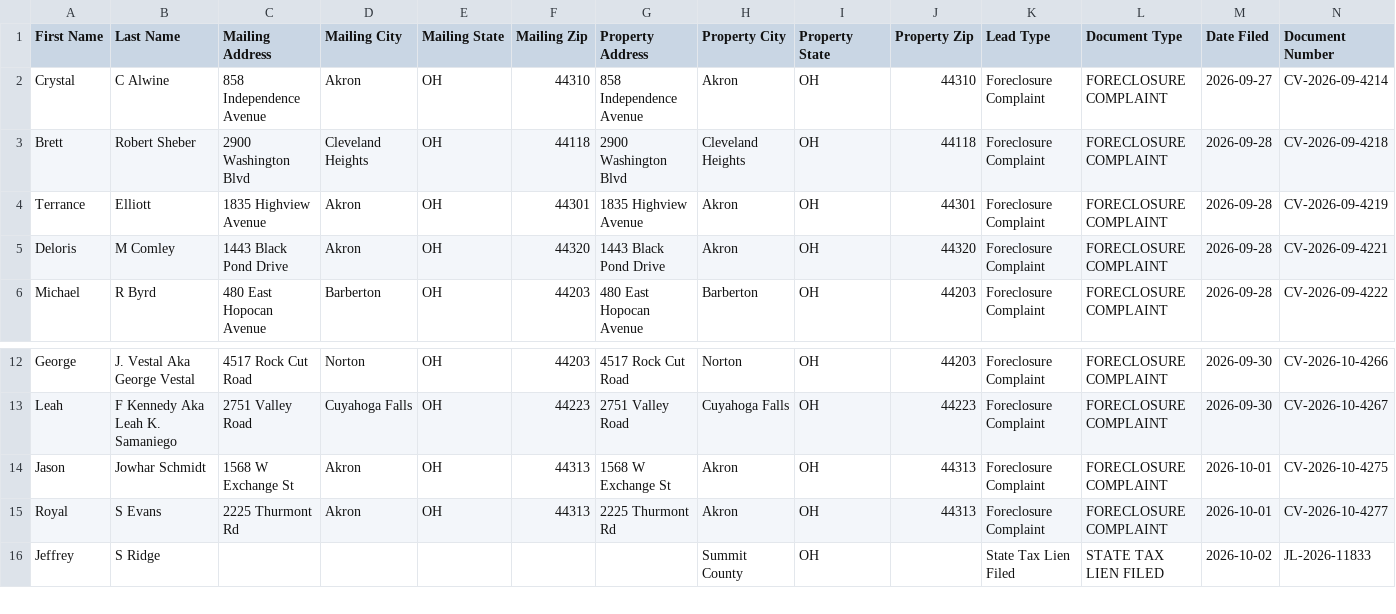
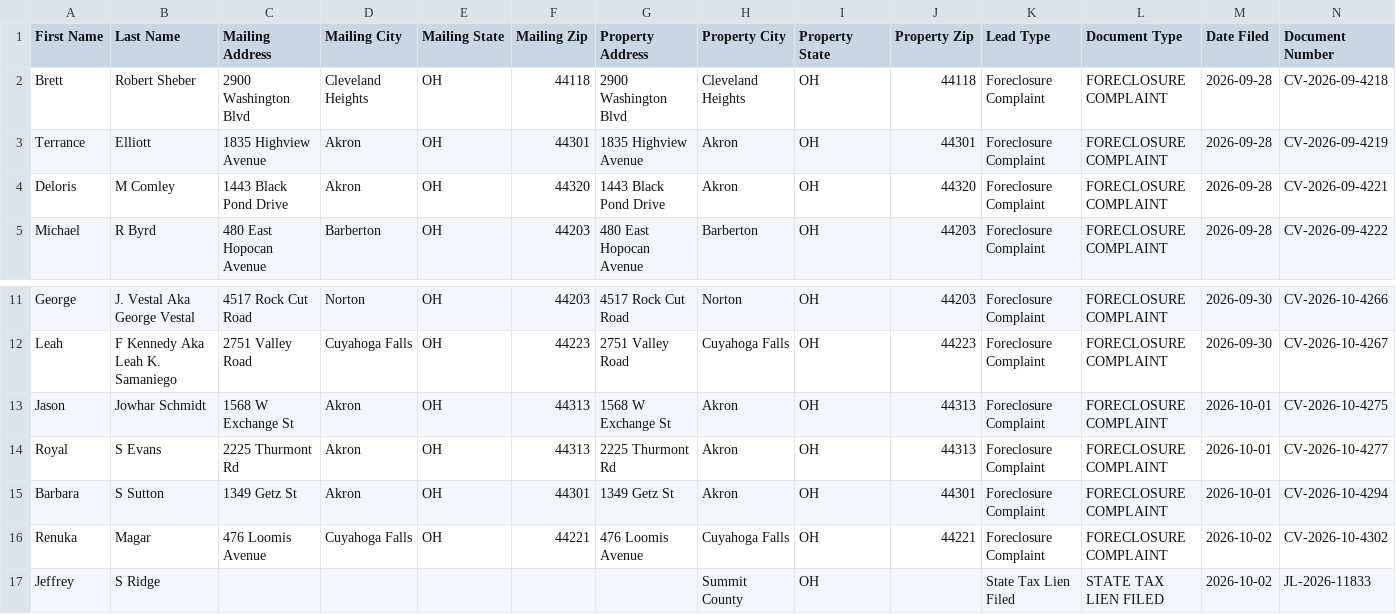
Before and after one commit to paulw3535/summit-leads, a CSV file: data/ghl_export.csv, drawn as a sheet; only a part is shown, gaps mark what is left out; removed rows and columns are numbered as before the commit, all else as after; rows hold the shown columns only; the diff names each change by its address in the sheet, - before the commit and + after, or states it on an @@ line.

```diff
--- a/data/ghl_export.csv
+++ b/data/ghl_export.csv
-row 2: Crystal | C Alwine | 858 Independence Avenue | Akron | OH | 44310 | 858 Independence Avenue | Akron | OH | 44310 | Foreclosure Complaint | FORECLOSURE COMPLAINT | 2026-09-27 | CV-2026-09-4214
+row 15: Barbara | S Sutton | 1349 Getz St | Akron | OH | 44301 | 1349 Getz St | Akron | OH | 44301 | Foreclosure Complaint | FORECLOSURE COMPLAINT | 2026-10-01 | CV-2026-10-4294
+row 16: Renuka | Magar | 476 Loomis Avenue | Cuyahoga Falls | OH | 44221 | 476 Loomis Avenue | Cuyahoga Falls | OH | 44221 | Foreclosure Complaint | FORECLOSURE COMPLAINT | 2026-10-02 | CV-2026-10-4302
```
Also changed, not shown: 2 other files.
